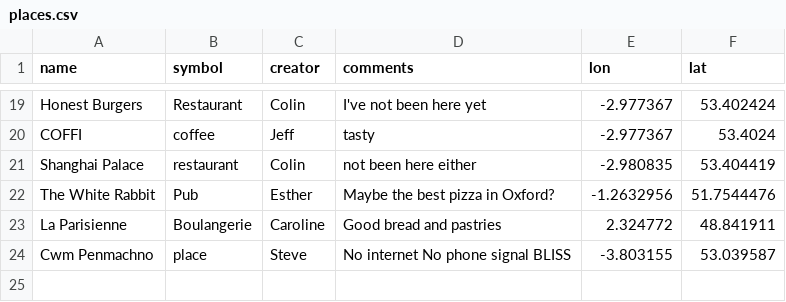
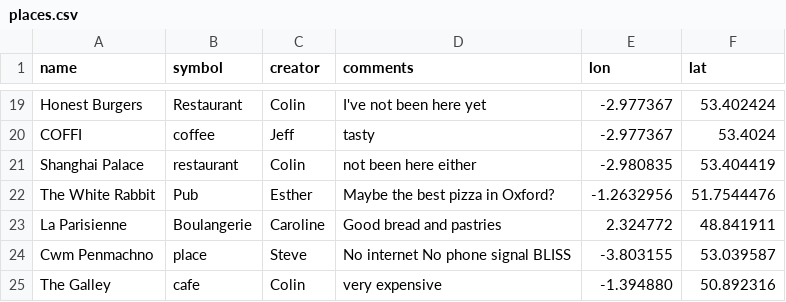
Before and after one commit to NOC-OI/favourite-places, a CSV file: places.csv, drawn as a sheet; only a part is shown, gaps mark what is left out.

Commit message:
Adding The Galley

```diff
--- a/places.csv
+++ b/places.csv
@@ -24 +24,2 @@ La Parisienne, Boulangerie, Caroline, Good bread and pastries, 2.324772, 48.8419
 Cwm Penmachno,place,Steve,No internet No phone signal BLISS,-3.803155,53.039587
+The Galley,cafe,Colin,very expensive,-1.394880,50.892316
```
